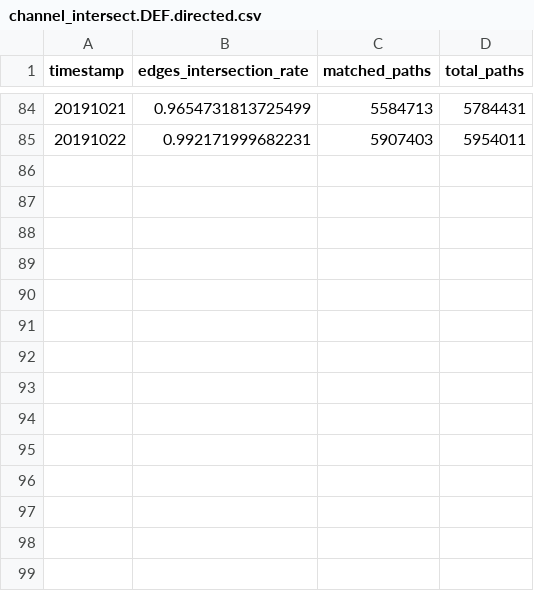
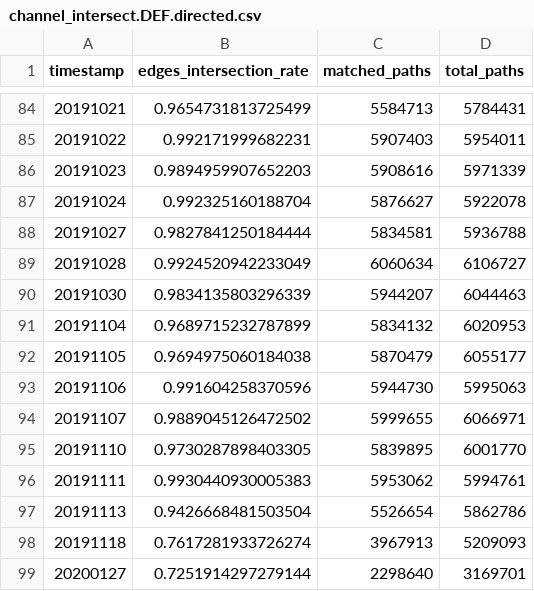
Before and after one commit to Ellariel/pikachu, a CSV file: channel_intersect.DEF.directed.csv, drawn as a sheet; only a part is shown, gaps mark what is left out.

Commit message:
UP

```diff
--- a/channel_intersect.DEF.directed.csv
+++ b/channel_intersect.DEF.directed.csv
@@ -85 +85,15 @@ timestamp,edges_intersection_rate,matched_paths,total_paths
 20191022,0.992171999682231,5907403,5954011
+20191023,0.9894959907652203,5908616,5971339
+20191024,0.992325160188704,5876627,5922078
+20191027,0.9827841250184444,5834581,5936788
+20191028,0.9924520942233049,6060634,6106727
+20191030,0.9834135803296339,5944207,6044463
+20191104,0.9689715232787899,5834132,6020953
+20191105,0.9694975060184038,5870479,6055177
+20191106,0.991604258370596,5944730,5995063
+20191107,0.9889045126472502,5999655,6066971
+20191110,0.9730287898403305,5839895,6001770
+20191111,0.9930440930005383,5953062,5994761
+20191113,0.9426668481503504,5526654,5862786
+20191118,0.7617281933726274,3967913,5209093
+20200127,0.7251914297279144,2298640,3169701
```
